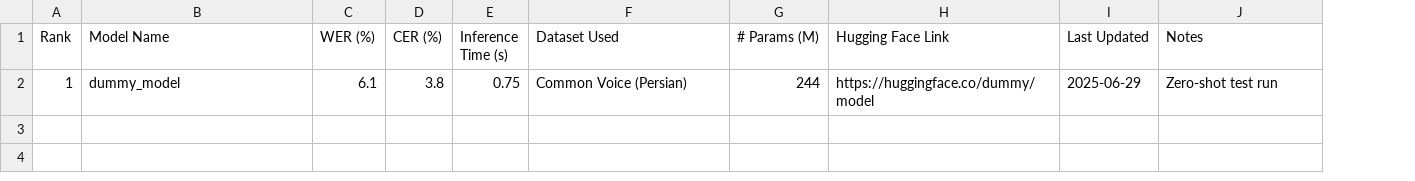
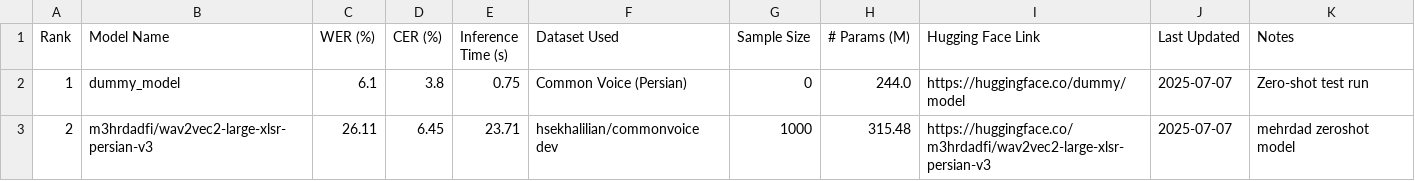
Before and after one commit to hossein-khalilian/asr-persian-leaderboard, a CSV file: leaderboard.csv, drawn as a sheet; addresses are those after the commit; the diff names each change by its address in the sheet, - before the commit and + after, or states it on an @@ line.

```diff
--- a/leaderboard.csv
+++ b/leaderboard.csv
+column G (Sample Size), row 2: 0
-H2 (# Params (M)): 244
+H2 (# Params (M)): 244.0
-J2 (Last Updated): 2025-06-29
+J2 (Last Updated): 2025-07-07
+row 3: 2 | m3hrdadfi/wav2vec2-large-xlsr-persian-v3 | 26.11 | 6.45 | 23.71 | hsekhalilian/commonvoice dev | 1000 | 315.48 | https://huggingface.co/m3hrdadfi/wav2vec2-large-xlsr-persian-v3 | 2025-07-07 | mehrdad zeroshot model
```
Also changed, not shown: 4 other files.
